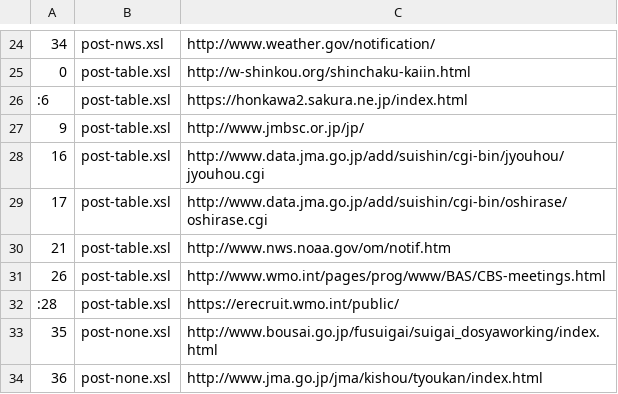
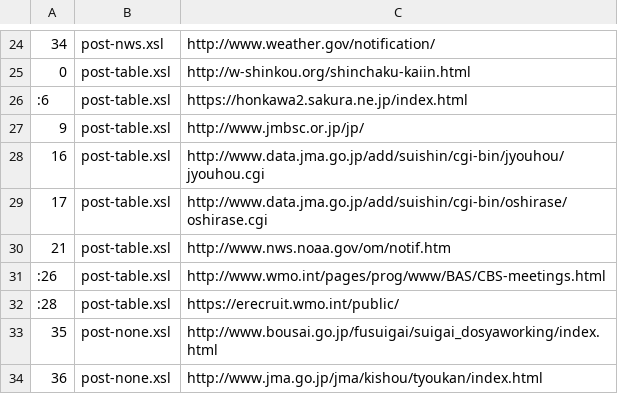
Before and after one commit to etoyoda/antenna, a CSV file: target.csv, drawn as a sheet; only a part is shown, gaps mark what is left out.

Commit message:
defunct removed

```diff
--- a/target.csv
+++ b/target.csv
@@ -30,3 +30,3 @@
 21,post-table.xsl,http://www.nws.noaa.gov/om/notif.htm
-26,post-table.xsl,http://www.wmo.int/pages/prog/www/BAS/CBS-meetings.html
+:26,post-table.xsl,http://www.wmo.int/pages/prog/www/BAS/CBS-meetings.html
 :28,post-table.xsl,https://erecruit.wmo.int/public/
```
